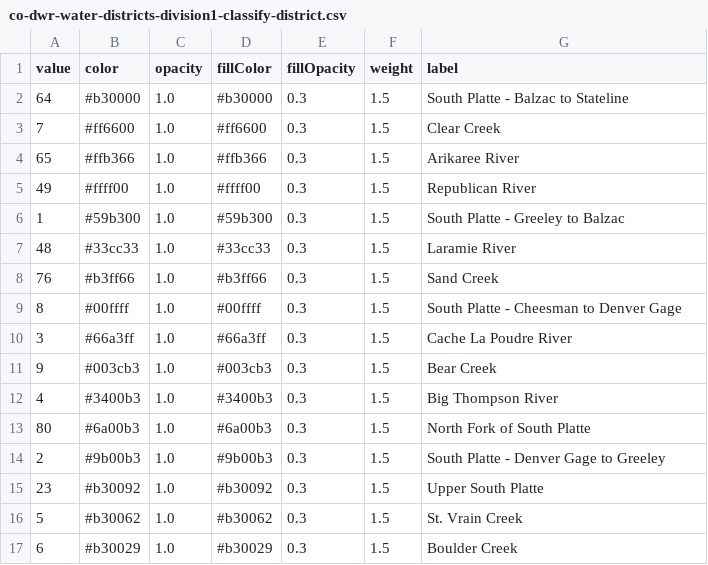
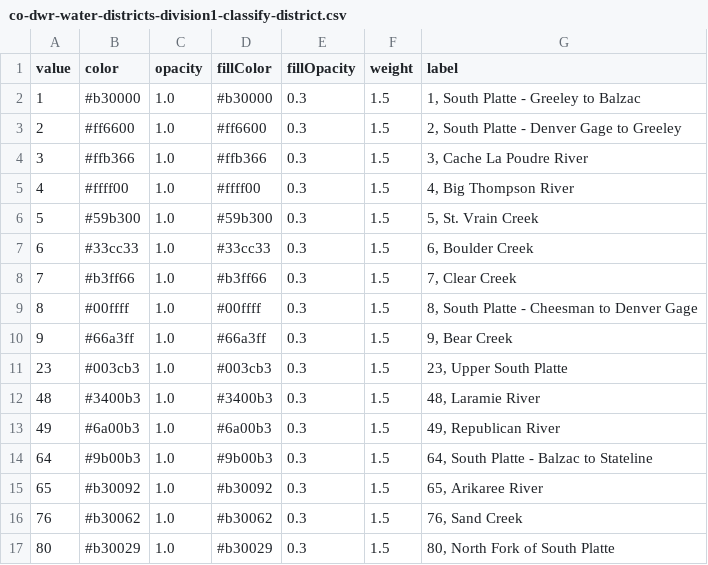
Before and after one commit to OpenWaterFoundation/owf-infomapper-poudre, a CSV file: workflow/basin-entities/layers/co-dwr-water-districts-division1-classify-district.csv, drawn as a sheet.

Commit message:
Define map for DWR water districts, issue #6.

```diff
--- a/workflow/basin-entities/layers/co-dwr-water-districts-division1-classify-district.csv
+++ b/workflow/basin-entities/layers/co-dwr-water-districts-division1-classify-district.csv
@@ -1,17 +1,17 @@
 value,color,opacity,fillColor,fillOpacity,weight,label
-64,#b30000,1.0,#b30000,0.3,1.5,South Platte - Balzac to Stateline
-7,#ff6600,1.0,#ff6600,0.3,1.5,Clear Creek
-65,#ffb366,1.0,#ffb366,0.3,1.5,Arikaree River
-49,#ffff00,1.0,#ffff00,0.3,1.5,Republican River
-1,#59b300,1.0,#59b300,0.3,1.5,South Platte - Greeley to Balzac
-48,#33cc33,1.0,#33cc33,0.3,1.5,Laramie River
-76,#b3ff66,1.0,#b3ff66,0.3,1.5,Sand Creek
-8,#00ffff,1.0,#00ffff,0.3,1.5,South Platte - Cheesman to Denver Gage
-3,#66a3ff,1.0,#66a3ff,0.3,1.5,Cache La Poudre River
-9,#003cb3,1.0,#003cb3,0.3,1.5,Bear Creek
-4,#3400b3,1.0,#3400b3,0.3,1.5,Big Thompson River
-80,#6a00b3,1.0,#6a00b3,0.3,1.5,North Fork of South Platte
-2,#9b00b3,1.0,#9b00b3,0.3,1.5,South Platte - Denver Gage to Greeley
-23,#b30092,1.0,#b30092,0.3,1.5,Upper South Platte
-5,#b30062,1.0,#b30062,0.3,1.5,St. Vrain Creek
-6,#b30029,1.0,#b30029,0.3,1.5,Boulder Creek
+1,#b30000,1.0,#b30000,0.3,1.5,"1, South Platte - Greeley to Balzac"
+2,#ff6600,1.0,#ff6600,0.3,1.5,"2, South Platte - Denver Gage to Greeley"
+3,#ffb366,1.0,#ffb366,0.3,1.5,"3, Cache La Poudre River"
+4,#ffff00,1.0,#ffff00,0.3,1.5,"4, Big Thompson River"
+5,#59b300,1.0,#59b300,0.3,1.5,"5, St. Vrain Creek"
+6,#33cc33,1.0,#33cc33,0.3,1.5,"6, Boulder Creek"
+7,#b3ff66,1.0,#b3ff66,0.3,1.5,"7, Clear Creek"
+8,#00ffff,1.0,#00ffff,0.3,1.5,"8, South Platte - Cheesman to Denver Gage"
+9,#66a3ff,1.0,#66a3ff,0.3,1.5,"9, Bear Creek"
+23,#003cb3,1.0,#003cb3,0.3,1.5,"23, Upper South Platte"
+48,#3400b3,1.0,#3400b3,0.3,1.5,"48, Laramie River"
+49,#6a00b3,1.0,#6a00b3,0.3,1.5,"49, Republican River"
+64,#9b00b3,1.0,#9b00b3,0.3,1.5,"64, South Platte - Balzac to Stateline"
+65,#b30092,1.0,#b30092,0.3,1.5,"65, Arikaree River"
+76,#b30062,1.0,#b30062,0.3,1.5,"76, Sand Creek"
+80,#b30029,1.0,#b30029,0.3,1.5,"80, North Fork of South Platte"
```
Also changed, not shown: 5 other files.
